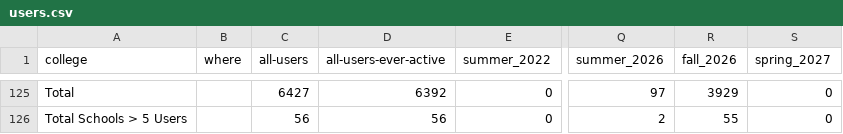
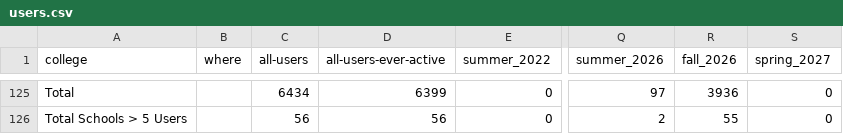
Before and after one commit to sean-morris/cloudbank-pilot-hub-users, a CSV file: users.csv, drawn as a sheet; only a part is shown, gaps mark what is left out; the diff covers the shown part only; the diff names each change by its address in the sheet, - before the commit and + after, or states it on an @@ line.

```diff
--- a/users.csv
+++ b/users.csv
-C125 (all-users): 6427
+C125 (all-users): 6434
-D125 (all-users-ever-active): 6392
+D125 (all-users-ever-active): 6399
-R125 (fall_2026): 3929
+R125 (fall_2026): 3936
```
Also changed, not shown: 3 added rows, 3 removed rows, 68 moved rows and 6 edited cells elsewhere in this file, data/active_daily.csv, data/term_archive.csv, 2 other files.
